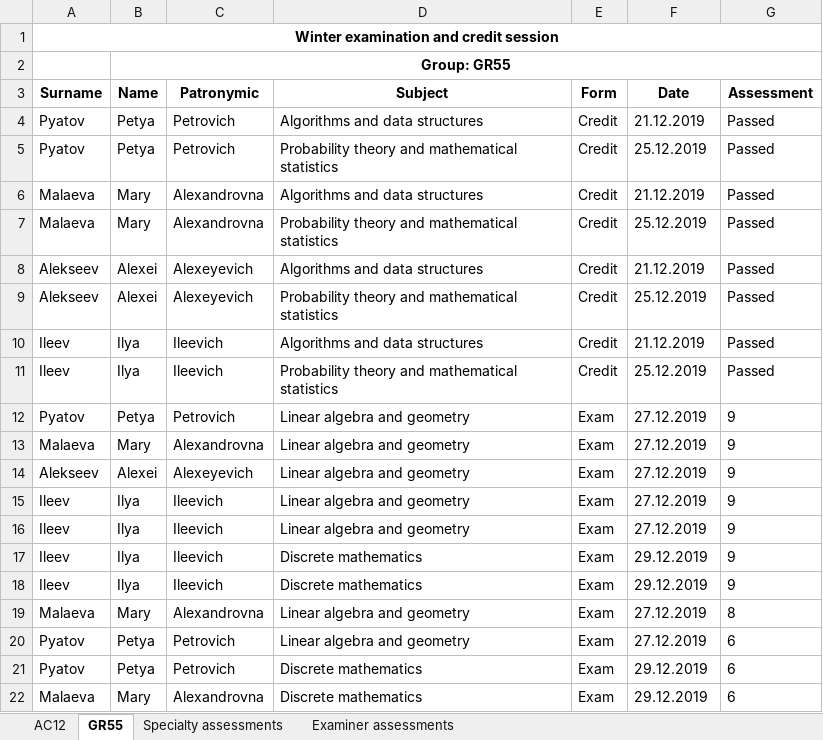
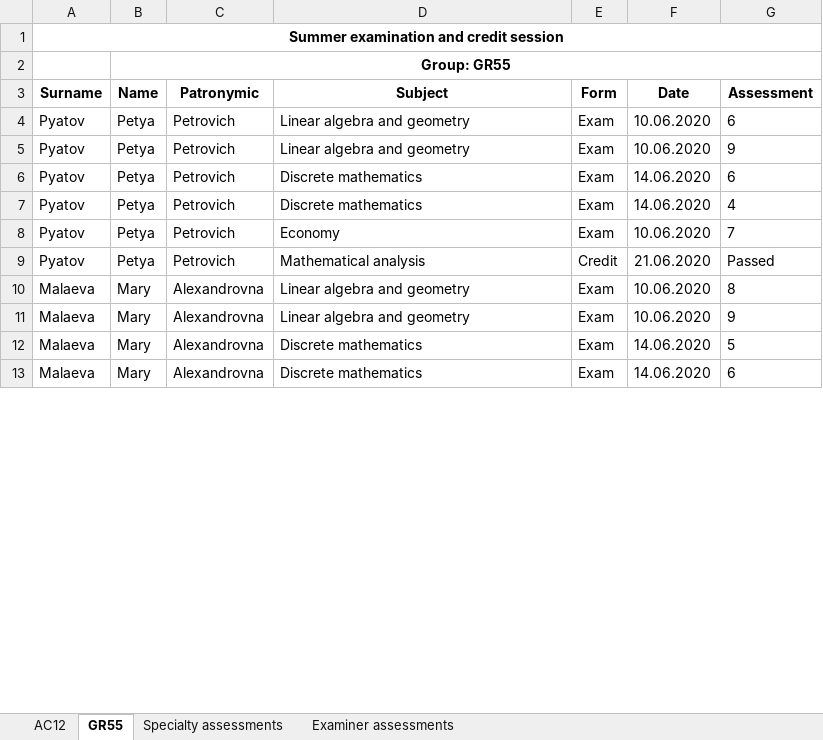
Before and after one commit to EPAM-External-Trainee/EPAM_External_Trainee_Task_07_Konstantin_Kapatkov, an Excel workbook: ResultOfTheSessionUnitTestProject/ReportsUnitTest/Resources/SessionResultReport.xlsx, sheet GR55, drawn as a sheet; only a part is shown; values as stored, in another font and other column widths than the file's, no borders; removed rows and columns are numbered as before the commit, all else as after; the diff covers the shown part only; the diff names each change by its address in the sheet, - before the commit and + after, or states it on an @@ line.

```diff
--- a/ResultOfTheSessionUnitTestProject/ReportsUnitTest/Resources/SessionResultReport.xlsx (sheet GR55)
+++ b/ResultOfTheSessionUnitTestProject/ReportsUnitTest/Resources/SessionResultReport.xlsx (sheet GR55)
-A1 (Surname): Winter examination and credit session
+A1 (Surname): Summer examination and credit session
-D4 (Subject): Algorithms and data structures
+D4 (Subject): Linear algebra and geometry
-E4 (Form): Credit
+E4 (Form): Exam
-F4 (Date): 21.12.2019
+F4 (Date): 10.06.2020
-G4 (Assessment): Passed
+G4 (Assessment): 6
+row 5: Pyatov | Petya | Petrovich | Linear algebra and geometry | Exam | 10.06.2020 | 9
+row 6: Pyatov | Petya | Petrovich | Discrete mathematics | Exam | 14.06.2020 | 6
+row 7: Pyatov | Petya | Petrovich | Discrete mathematics | Exam | 14.06.2020 | 4
+row 8: Pyatov | Petya | Petrovich | Economy | Exam | 10.06.2020 | 7
-D9 (Subject): Probability theory and mathematical statistics
+D9 (Subject): Mathematical analysis
-F9 (Date): 25.12.2019
+F9 (Date): 21.06.2020
-D10 (Subject): Algorithms and data structures
+D10 (Subject): Linear algebra and geometry
-E10 (Form): Credit
+E10 (Form): Exam
-F10 (Date): 21.12.2019
+F10 (Date): 10.06.2020
-G10 (Assessment): Passed
+G10 (Assessment): 8
-row 7: Malaeva | Mary | Alexandrovna | Probability theory and mathematical statistics | Credit | 25.12.2019 | Passed
-row 8: Alekseev | Alexei | Alexeyevich | Algorithms and data structures | Credit | 21.12.2019 | Passed
-row 9: Alekseev | Alexei | Alexeyevich | Probability theory and mathematical statistics | Credit | 25.12.2019 | Passed
-row 10: Ileev | Ilya | Ileevich | Algorithms and data structures | Credit | 21.12.2019 | Passed
-row 11: Ileev | Ilya | Ileevich | Probability theory and mathematical statistics | Credit | 25.12.2019 | Passed
-row 12: Pyatov | Petya | Petrovich | Linear algebra and geometry | Exam | 27.12.2019 | 9
-F11 (Date): 27.12.2019
+F11 (Date): 10.06.2020
-row 14: Alekseev | Alexei | Alexeyevich | Linear algebra and geometry | Exam | 27.12.2019 | 9
-row 15: Ileev | Ilya | Ileevich | Linear algebra and geometry | Exam | 27.12.2019 | 9
-row 16: Ileev | Ilya | Ileevich | Linear algebra and geometry | Exam | 27.12.2019 | 9
-row 17: Ileev | Ilya | Ileevich | Discrete mathematics | Exam | 29.12.2019 | 9
-row 18: Ileev | Ilya | Ileevich | Discrete mathematics | Exam | 29.12.2019 | 9
-D12 (Subject): Linear algebra and geometry
+D12 (Subject): Discrete mathematics
-F12 (Date): 27.12.2019
+F12 (Date): 14.06.2020
-G12 (Assessment): 8
+G12 (Assessment): 5
-row 20: Pyatov | Petya | Petrovich | Linear algebra and geometry | Exam | 27.12.2019 | 6
-row 21: Pyatov | Petya | Petrovich | Discrete mathematics | Exam | 29.12.2019 | 6
-F13 (Date): 29.12.2019
+F13 (Date): 14.06.2020
```
Also changed, not shown: 8 added rows, 1 removed row and 9 edited cells elsewhere in this sheet, sheet AC12, sheet Examiner assessments, sheet Specialty assessments, 1 other file.
